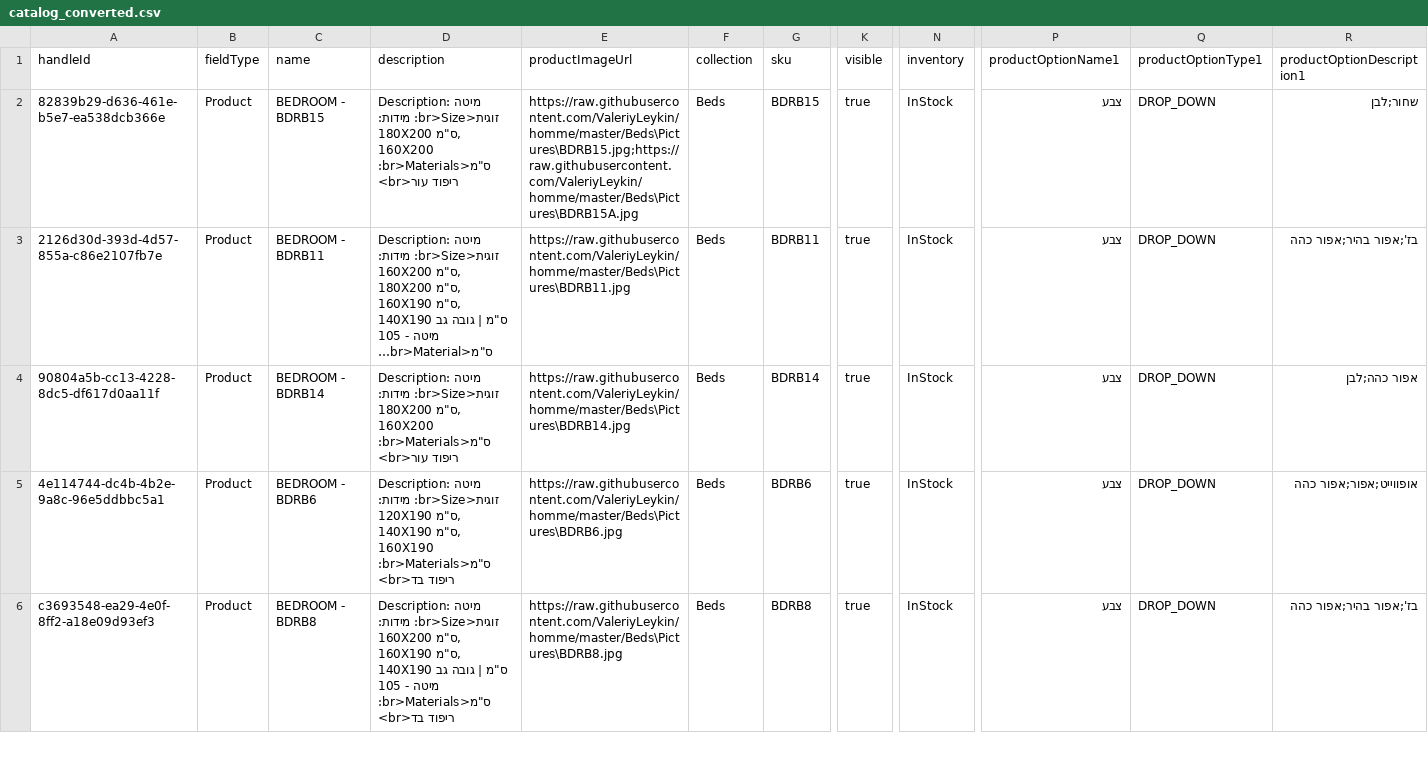
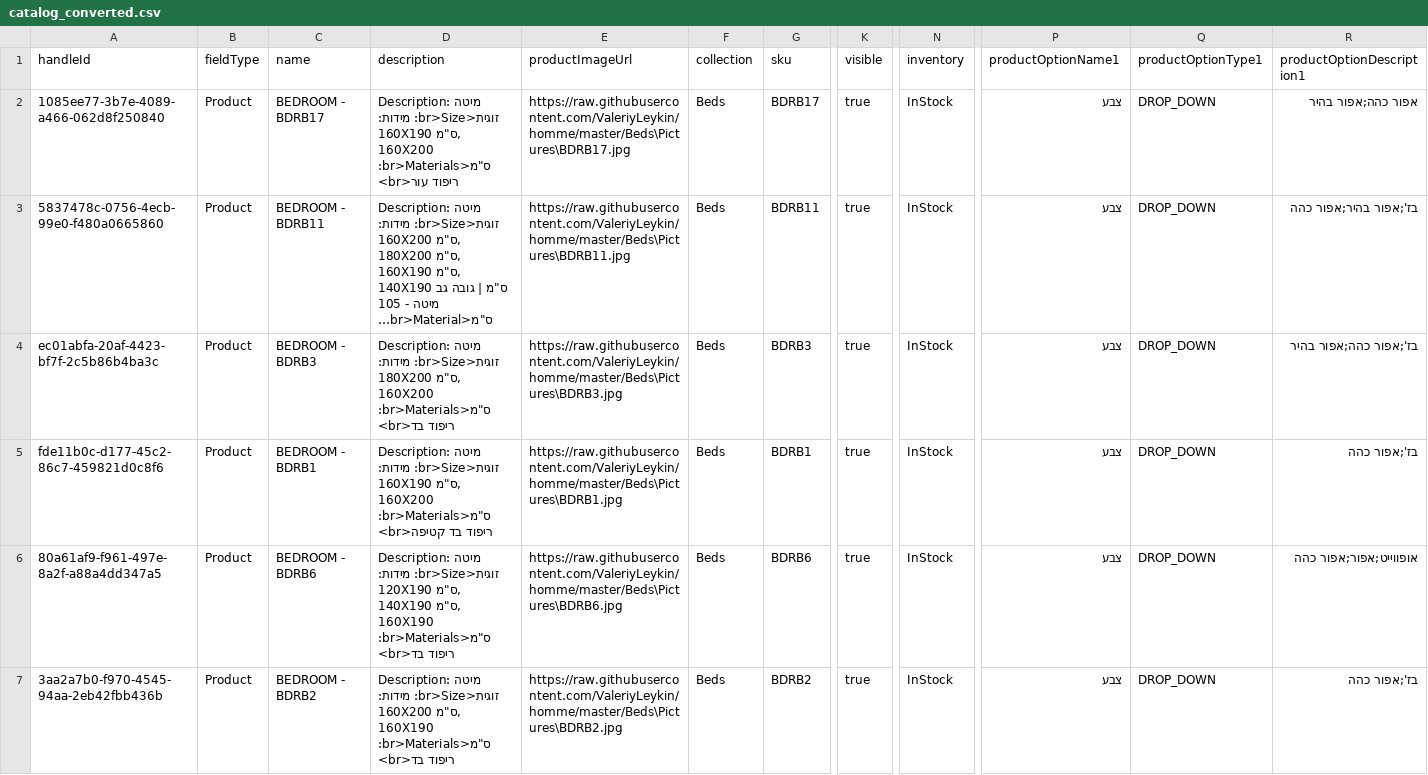
Before and after one commit to ValeriyLeykin/homme, a CSV file: Beds/catalog_converted.csv, drawn as a sheet; only a part is shown, gaps mark what is left out; long unchanged cells end in …; addresses are those after the commit; rows hold the shown columns only; the diff covers the shown part only; the diff names each change by its address in the sheet, - before the commit and + after, or states it on an @@ line.

Commit message:
Updated catalogs

```diff
--- a/Beds/catalog_converted.csv
+++ b/Beds/catalog_converted.csv
-A2 (handleId): 82839b29-d636-461e-b5e7-ea538dcb366e
+A2 (handleId): 1085ee77-3b7e-4089-a466-062d8f250840
-C2 (name): BEDROOM - BDRB15
+C2 (name): BEDROOM - BDRB17
-D2 (description): …זוגית<br>Size: מידות: 180X200 ס"מ, 160X200…
+D2 (description): …זוגית<br>Size: מידות: 160X190 ס"מ, 160X200…
-E2 (productImageUrl): https://raw.githubusercontent.com/ValeriyLeykin/homme/master/Beds\Pictures\BDRB15.jpg;https://raw.githubusercontent.com/ValeriyLeykin/homme/master/Beds\Pictures\BDRB15A.jpg
+E2 (productImageUrl): https://raw.githubusercontent.com/ValeriyLeykin/homme/master/Beds\Pictures\BDRB17.jpg
-G2 (sku): BDRB15
+G2 (sku): BDRB17
-R2 (productOptionDescription1): שחור;לבן
+R2 (productOptionDescription1): אפור כהה;אפור בהיר
-A3 (handleId): 2126d30d-393d-4d57-855a-c86e2107fb7e
+A3 (handleId): 5837478c-0756-4ecb-99e0-f480a0665860
+row 4: ec01abfa-20af-4423-bf7f-2c5b86b4ba3c | Product | BEDROOM - BDRB3 | Description: מיטה זוגית<br>Size: מידות: 180X200 ס"מ, 160X200 ס"מ<br>Materials: ריפוד בד<br> | https://raw.githubusercontent.com/ValeriyLeykin/homme/master/Beds\Pictures\BDRB3.jpg | Beds | BDRB3 | true | InStock | צבע | DROP_DOWN | בז';אפור כהה;אפור בהיר
-A5 (handleId): 90804a5b-cc13-4228-8dc5-df617d0aa11f
+A5 (handleId): fde11b0c-d177-45c2-86c7-459821d0c8f6
-C5 (name): BEDROOM - BDRB14
+C5 (name): BEDROOM - BDRB1
-D5 (description): …זוגית<br>Size: מידות: 180X200 ס"מ, 160X200 ס"מ<br>Materials: ריפוד עור<br>
+D5 (description): …זוגית<br>Size: מידות: 160X190 ס"מ, 160X200 ס"מ<br>Materials: ריפוד בד קטיפה<br>
-E5 (productImageUrl): https://raw.githubusercontent.com/ValeriyLeykin/homme/master/Beds\Pictures\BDRB14.jpg
+E5 (productImageUrl): https://raw.githubusercontent.com/ValeriyLeykin/homme/master/Beds\Pictures\BDRB1.jpg
-G5 (sku): BDRB14
+G5 (sku): BDRB1
-R5 (productOptionDescription1): אפור כהה;לבן
+R5 (productOptionDescription1): בז';אפור כהה
-A6 (handleId): 4e114744-dc4b-4b2e-9a8c-96e5ddbbc5a1
+A6 (handleId): 80a61af9-f961-497e-8a2f-a88a4dd347a5
-A7 (handleId): c3693548-ea29-4e0f-8ff2-a18e09d93ef3
+A7 (handleId): 3aa2a7b0-f970-4545-94aa-2eb42fbb436b
-C7 (name): BEDROOM - BDRB8
+C7 (name): BEDROOM - BDRB2
-D7 (description): …ס"מ, 160X190 ס"מ, 140X190 ס"מ | גובה גב מיטה - 105 ס"מ<br>Materials: ריפוד…
+D7 (description): …ס"מ, 160X190 ס"מ<br>Materials: ריפוד…
-E7 (productImageUrl): https://raw.githubusercontent.com/ValeriyLeykin/homme/master/Beds\Pictures\BDRB8.jpg
+E7 (productImageUrl): https://raw.githubusercontent.com/ValeriyLeykin/homme/master/Beds\Pictures\BDRB2.jpg
-G7 (sku): BDRB8
+G7 (sku): BDRB2
-R7 (productOptionDescription1): בז';אפור בהיר;אפור כהה
+R7 (productOptionDescription1): בז';אפור כהה
```
Also changed, not shown: 2 added rows, 3 removed rows and 38 edited cells elsewhere in this file, 2 other files.
